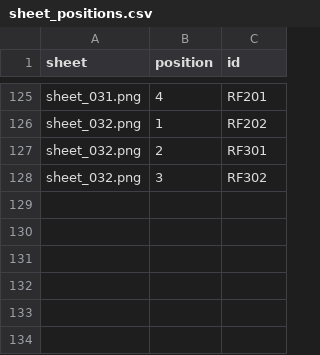
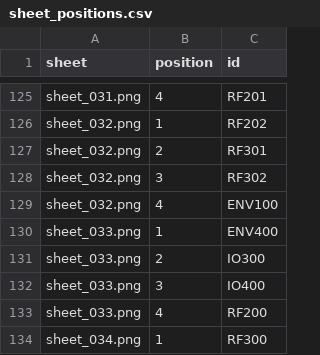
Before and after one commit to thibserot/electronics-catalog, a CSV file: docs/components/stickers/sheet_positions.csv, drawn as a sheet; only a part is shown, gaps mark what is left out.

```diff
--- a/docs/components/stickers/sheet_positions.csv
+++ b/docs/components/stickers/sheet_positions.csv
@@ -128 +128,7 @@ sheet_032.png,2,RF301
 sheet_032.png,3,RF302
+sheet_032.png,4,ENV100
+sheet_033.png,1,ENV400
+sheet_033.png,2,IO300
+sheet_033.png,3,IO400
+sheet_033.png,4,RF200
+sheet_034.png,1,RF300
```
Also changed, not shown: docs/components/stickers/index.csv, docs/components/stickers/sheets.csv, 22 other files.
